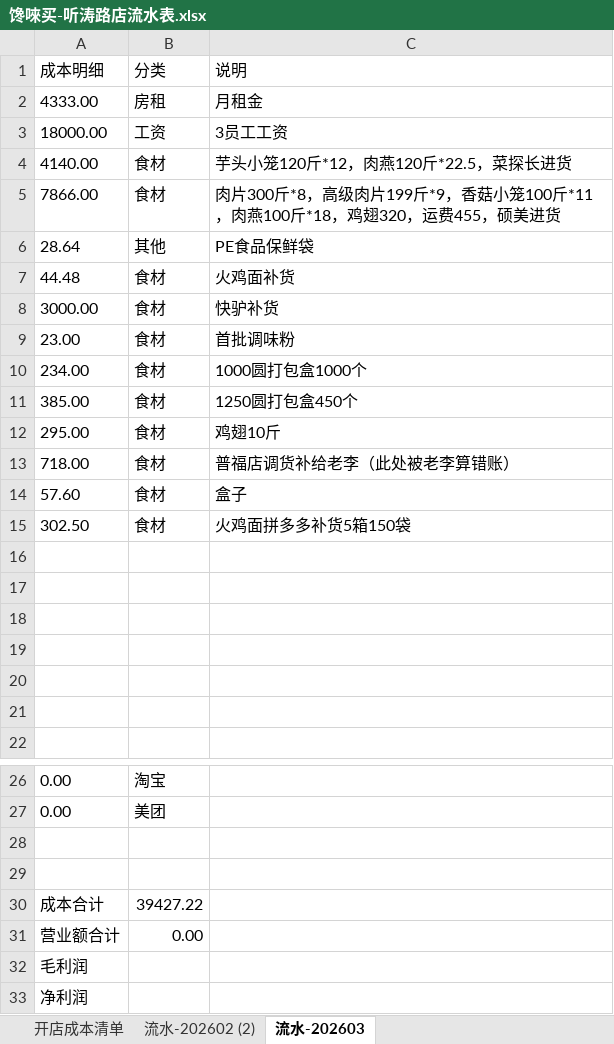
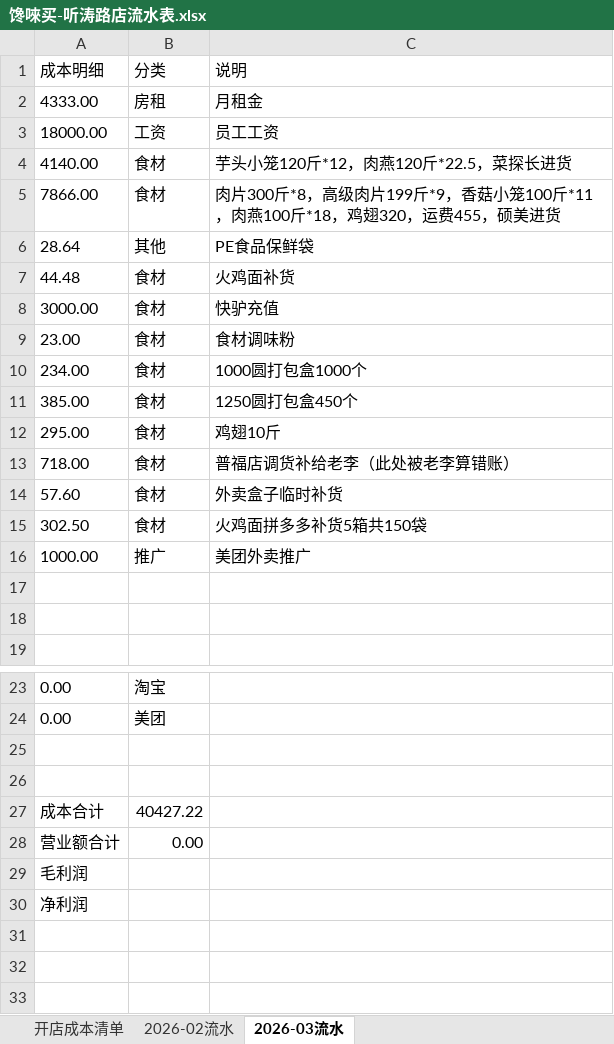
Before and after one commit to OldChicken/ChanWeiMai, an Excel workbook: 财务与流水/馋唻买-听涛路店流水表.xlsx, sheet 2026-03流水, drawn as a sheet; only a part is shown, gaps mark what is left out; values as stored, in another font and other column widths than the file's, no borders; charts and pictures and table styles not drawn; removed rows and columns are numbered as before the commit, all else as after; the diff names each change by its address in the sheet, - before the commit and + after, or states it on an @@ line.

Commit message:
fix：更新

```diff
--- a/财务与流水/馋唻买-听涛路店流水表.xlsx (sheet 2026-03流水)
+++ b/财务与流水/馋唻买-听涛路店流水表.xlsx (sheet 2026-03流水)
-sheet tab: 流水-202602 (2)
+sheet tab: 2026-02流水
-sheet tab: 流水-202603
+sheet tab: 2026-03流水
-C3: 3员工工资
+C3: 员工工资
-C8: 快驴补货
+C8: 快驴充值
-C9: 首批调味粉
+C9: 食材调味粉
-C14: 盒子
+C14: 外卖盒子临时补货
-C15: 火鸡面拼多多补货5箱150袋
+C15: 火鸡面拼多多补货5箱共150袋
-row 16: (empty)
+row 16: 1000.00 | 推广 | 美团外卖推广
-row 17: (empty)
-row 18: (empty)
-row 19: (empty)
-B27: 39427.22
+B27: 40427.22
```
Also changed, not shown: sheet 2026-02流水, charts or pictures.
